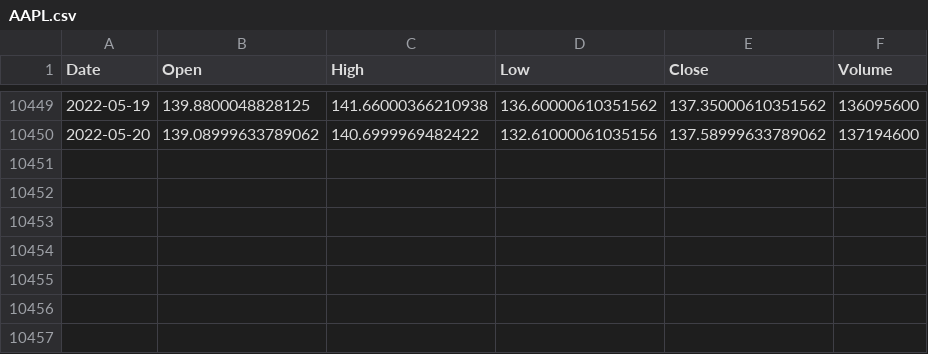
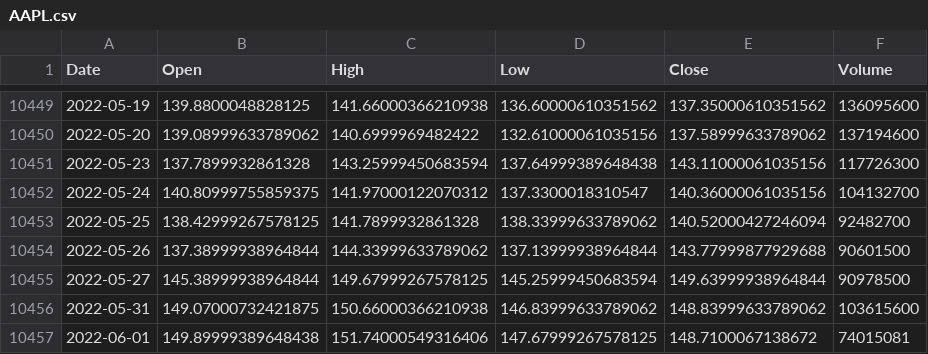
Before and after one commit to RitanMihai/LIT, a CSV file: price_prediction/neural_network/price_prediction/load_data/ticker_data/AAPL.csv, drawn as a sheet; only a part is shown, gaps mark what is left out.

Commit message:
Improvments on AI
- Added a file of news
- Process the news with BERT trough API calls
- Some news processed added
- Added a file prediction_real_fake.py that plot data

```diff
--- a/price_prediction/neural_network/price_prediction/load_data/ticker_data/AAPL.csv
+++ b/price_prediction/neural_network/price_prediction/load_data/ticker_data/AAPL.csv
@@ -10450 +10450,8 @@ Date,Open,High,Low,Close,Volume
 2022-05-20,139.08999633789062,140.6999969482422,132.61000061035156,137.58999633789062,137194600
+2022-05-23,137.7899932861328,143.25999450683594,137.64999389648438,143.11000061035156,117726300
+2022-05-24,140.80999755859375,141.97000122070312,137.3300018310547,140.36000061035156,104132700
+2022-05-25,138.42999267578125,141.7899932861328,138.33999633789062,140.52000427246094,92482700
+2022-05-26,137.38999938964844,144.33999633789062,137.13999938964844,143.77999877929688,90601500
+2022-05-27,145.38999938964844,149.67999267578125,145.25999450683594,149.63999938964844,90978500
+2022-05-31,149.07000732421875,150.66000366210938,146.83999633789062,148.83999633789062,103615600
+2022-06-01,149.89999389648438,151.74000549316406,147.67999267578125,148.7100067138672,74015081
```
Also changed, not shown: price_prediction/neural_network/price_prediction/load_data/news/AAPL.csv, 31 other files.
